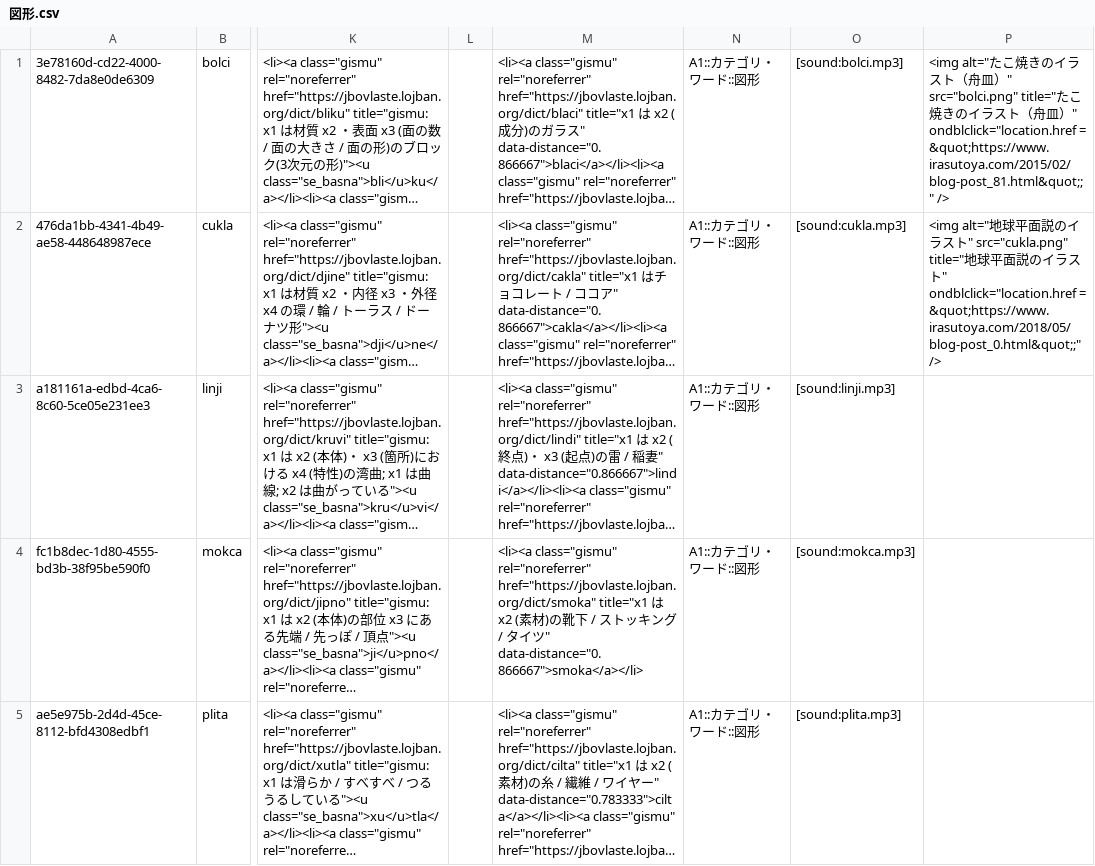
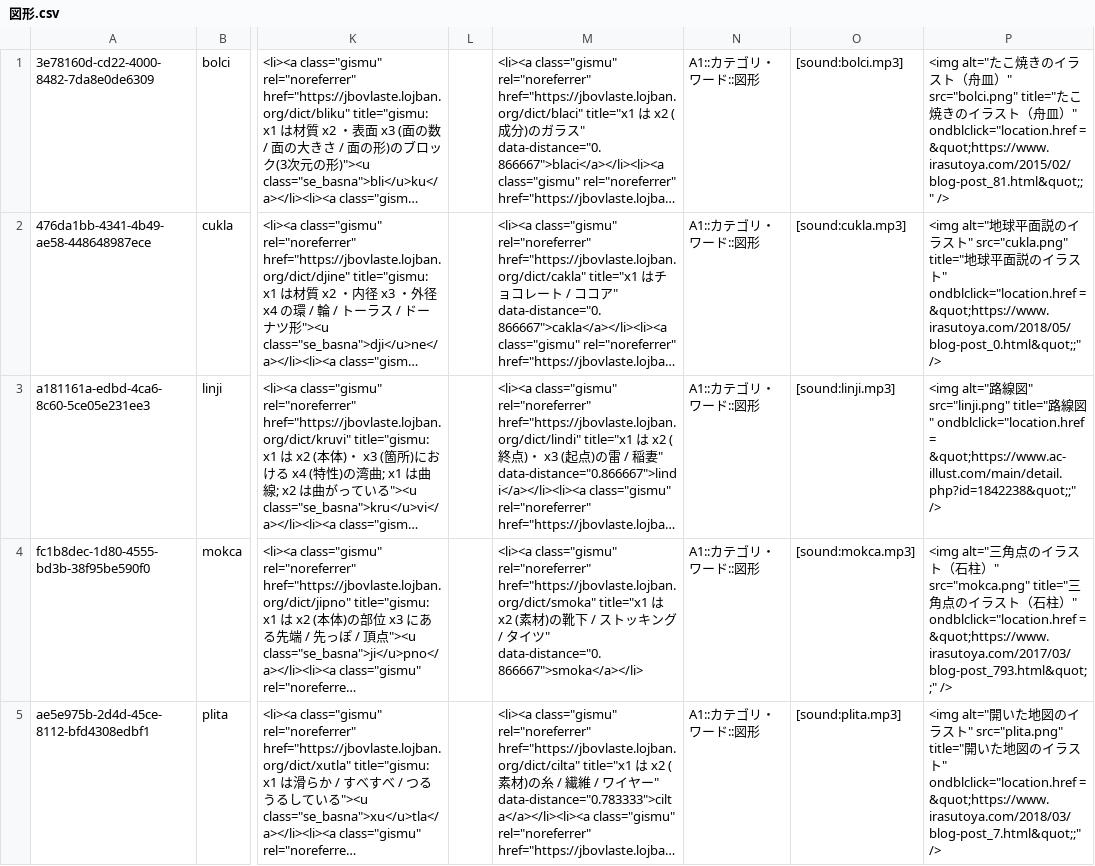
Before and after one commit to qq542vev/jihu-laho-zoi-pjcg-gimste-zoi, a CSV file: pjcg-gimste-lv1/A1/カテゴリ・ワード/図形.csv, drawn as a sheet; only a part is shown, gaps mark what is left out; long unchanged cells end in …; the diff names each change by its address in the sheet, - before the commit and + after, or states it on an @@ line.

Commit message:
画像を追加: jeftu, linji, mokca, nanca, plita

```diff
--- a/pjcg-gimste-lv1/A1/カテゴリ・ワード/図形.csv
+++ b/pjcg-gimste-lv1/A1/カテゴリ・ワード/図形.csv
-P3: (empty)
+P3: <img alt="路線図" src="linji.png" title="路線図" ondblclick="location.href = &quot;https://www.ac-illust.com/main/detail.php?id=1842238&quot;;" />
-P4: (empty)
+P4: <img alt="三角点のイラスト（石柱）" src="mokca.png" title="三角点のイラスト（石柱）" ondblclick="location.href = &quot;https://www.irasutoya.com/2017/03/blog-post_793.html&quot;;" />
-P5: (empty)
+P5: <img alt="開いた地図のイラスト" src="plita.png" title="開いた地図のイラスト" ondblclick="location.href = &quot;https://www.irasutoya.com/2018/03/blog-post_7.html&quot;;" />
```
Also changed, not shown: pjcg-gimste-lv1/C1/カテゴリ・ワード/時間.csv, 6 other files.
